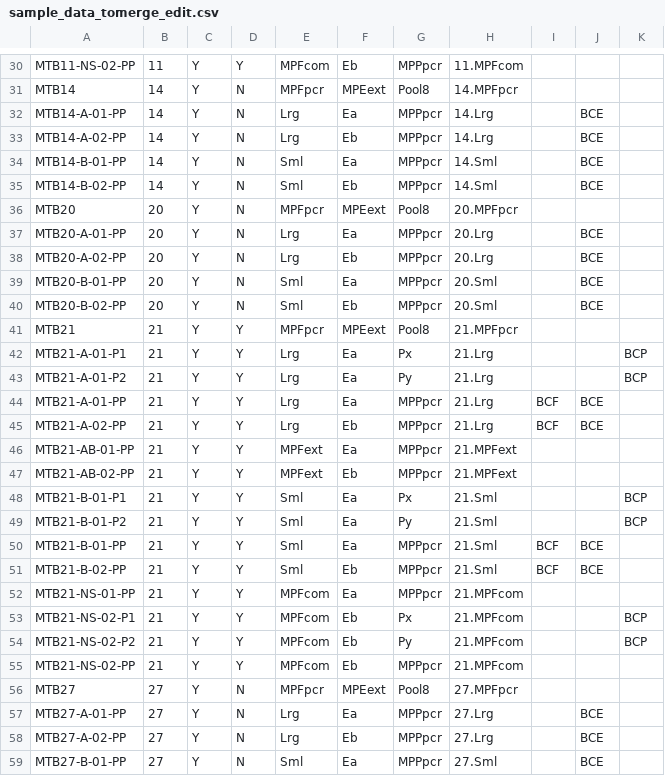
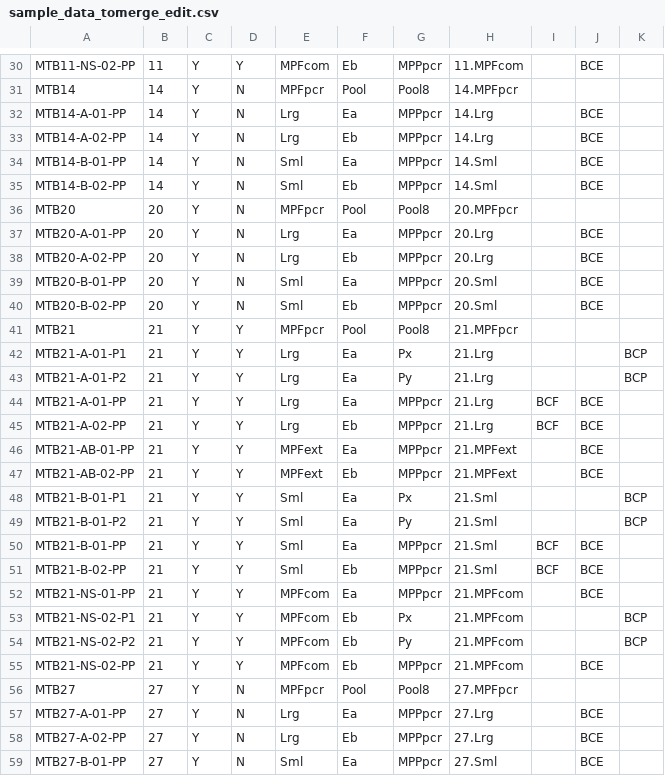
Before and after one commit to vanearranz/Metabarcoding_CO1_kelpholdfast, a CSV file: Resources/sample_data_tomerge_edit.csv, drawn as a sheet; only a part is shown, gaps mark what is left out; the diff covers the shown part only; the diff names each change by its address in the sheet, - before the commit and + after, or states it on an @@ line.

```diff
--- a/Resources/sample_data_tomerge_edit.csv
+++ b/Resources/sample_data_tomerge_edit.csv
-J30: (empty)
+J30: BCE
-F31: MPEext
+F31: Pool
-F36: MPEext
+F36: Pool
-F41: MPEext
+F41: Pool
-J46:J47: (empty)
+J46:J47: BCE
-J52: (empty)
+J52: BCE
-J55: (empty)
+J55: BCE
-F56: MPEext
+F56: Pool
```
Also changed, not shown: 31 edited cells elsewhere in this file, Resources/Design_long_format.csv, Resources/Design_w_levels.csv, 4 other files.
